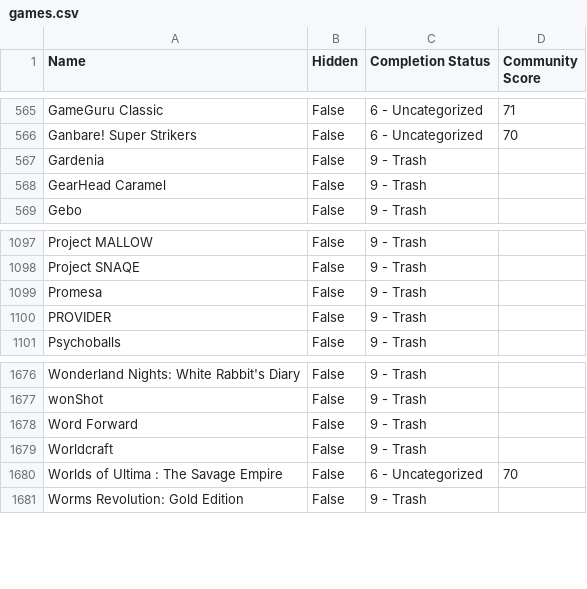
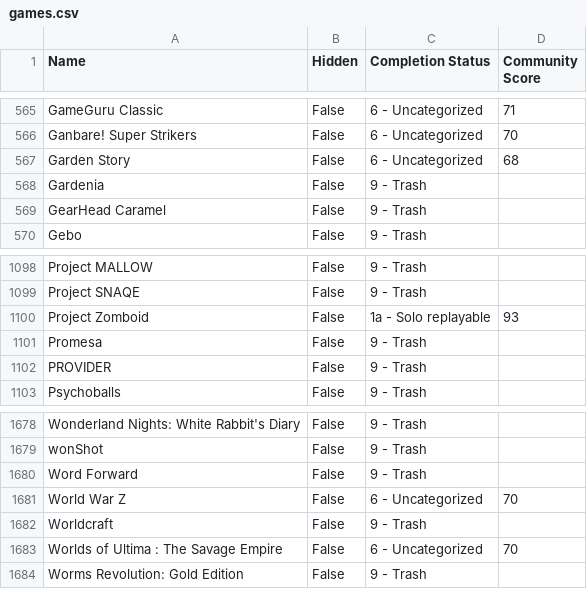
Before and after one commit to tducasse/game-collection, a CSV file: games.csv, drawn as a sheet; only a part is shown, gaps mark what is left out; the diff names each change by its address in the sheet, - before the commit and + after, or states it on an @@ line.

Commit message:
update db

```diff
--- a/games.csv
+++ b/games.csv
+row 567: Garden Story | False | 6 - Uncategorized | 68
+row 1100: Project Zomboid | False | 1a - Solo replayable | 93
+row 1681: World War Z | False | 6 - Uncategorized | 70
```
